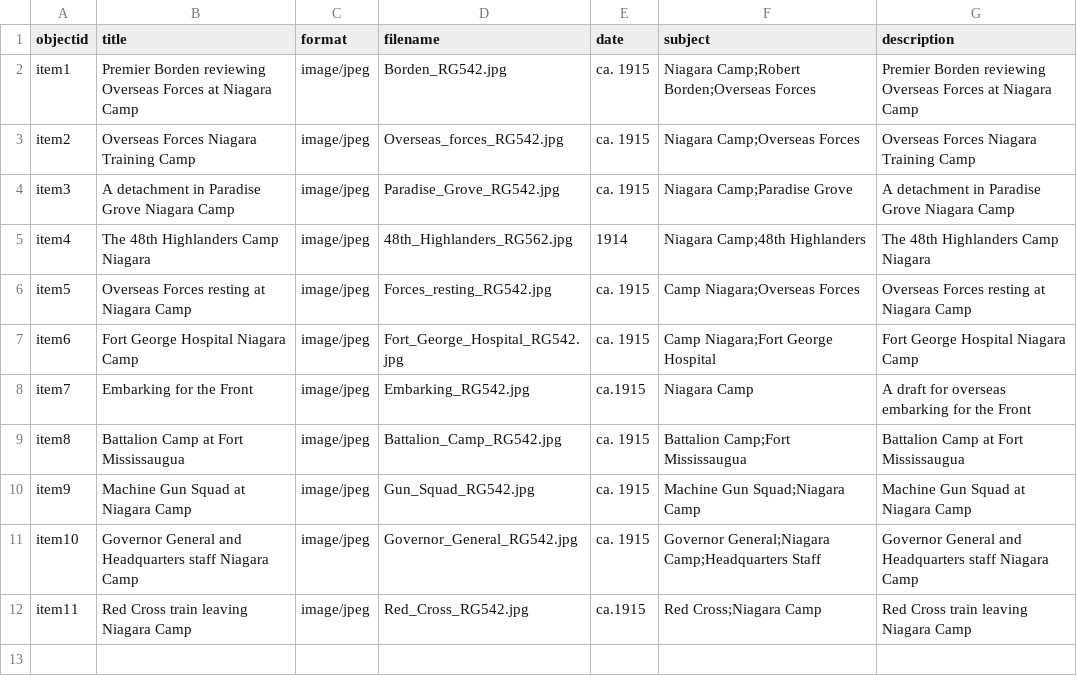
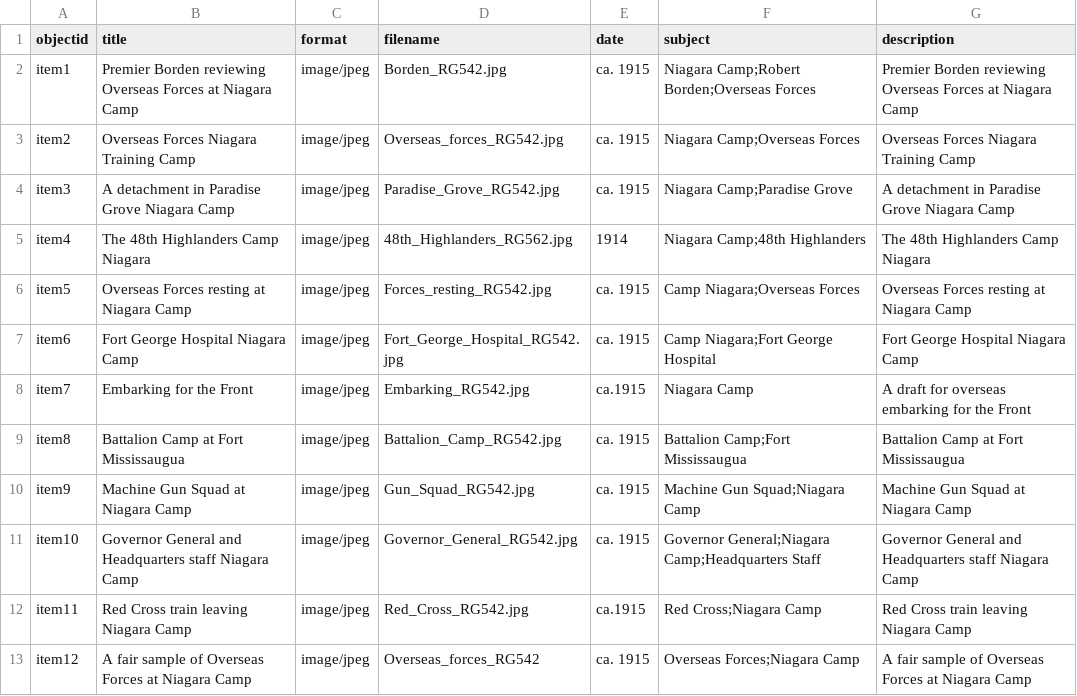
Before and after one commit to chantalcameron/Niagara-Camp, a CSV file: _data/NiagaraCamp_metadata.csv, drawn as a sheet.

Commit message:
Update NiagaraCamp_metadata.csv

```diff
--- a/_data/NiagaraCamp_metadata.csv
+++ b/_data/NiagaraCamp_metadata.csv
@@ -12 +12,2 @@ item10,Governor General and Headquarters staff Niagara Camp,image/jpeg,Governor_
 item11,Red Cross train leaving Niagara Camp,image/jpeg,Red_Cross_RG542.jpg,ca.1915,Red Cross;Niagara Camp,Red Cross train leaving Niagara Camp
+item12,A fair sample of Overseas Forces at Niagara Camp,image/jpeg,Overseas_forces_RG542,ca. 1915,Overseas Forces;Niagara Camp,A fair sample of Overseas Forces at Niagara Camp
```
